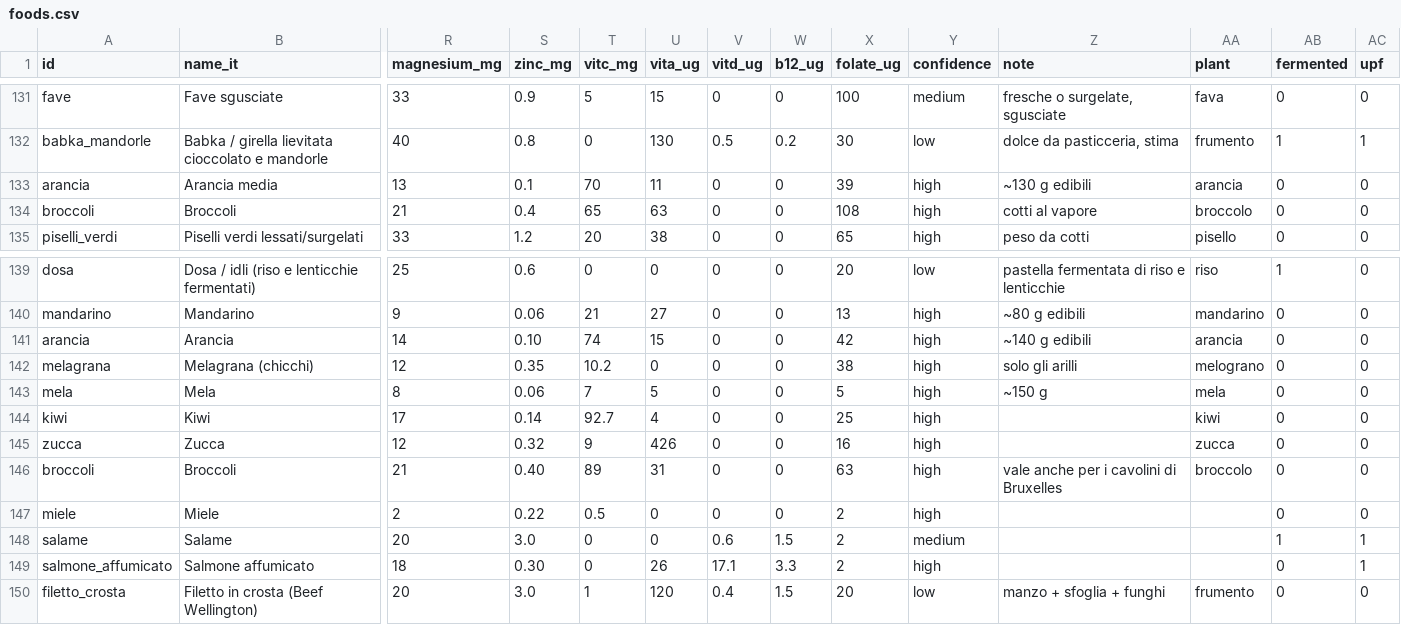
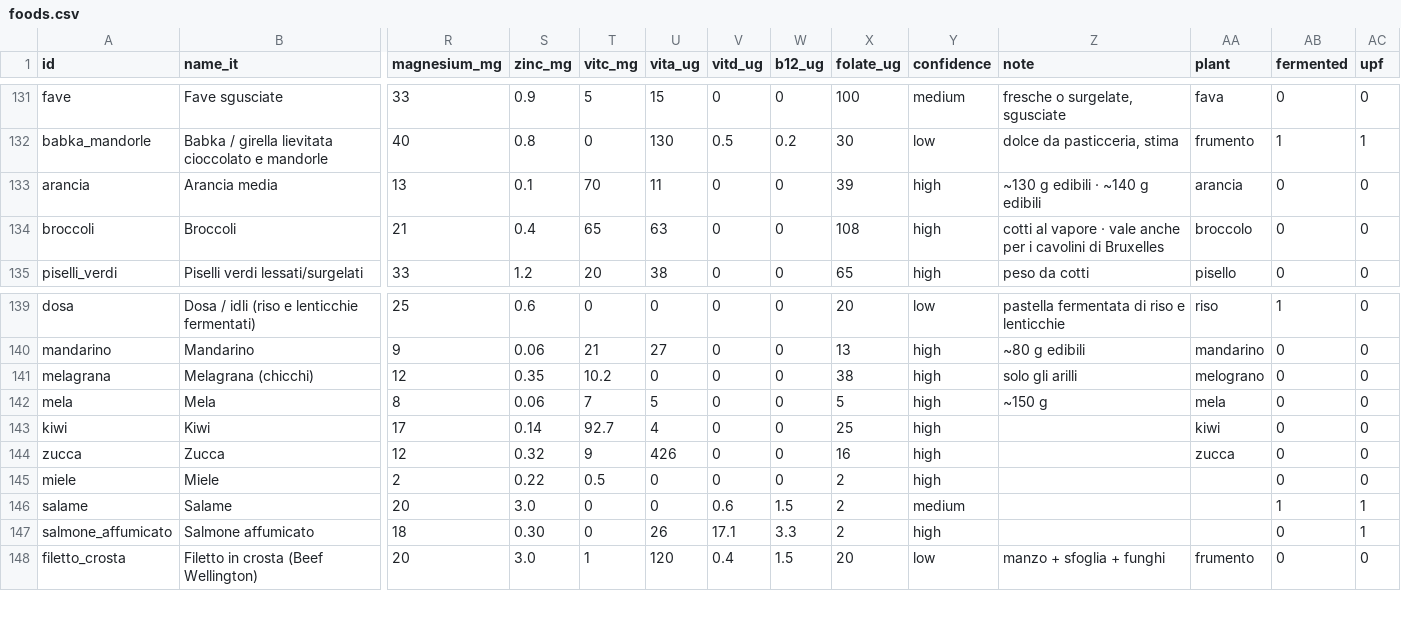
Before and after one commit to micmer-git/micmer-git.github.io, a CSV file: tools/food/data/foods.csv, drawn as a sheet; only a part is shown, gaps mark what is left out; rows hold the shown columns only; the diff names each change by its address in the sheet, - before the commit and + after, or states it on an @@ line.

```diff
--- a/tools/food/data/foods.csv
+++ b/tools/food/data/foods.csv
-Z133 (note): ~130 g edibili
+Z133 (note): ~130 g edibili · ~140 g edibili
-Z134 (note): cotti al vapore
+Z134 (note): cotti al vapore · vale anche per i cavolini di Bruxelles
-row 141: arancia | Arancia | 14 | 0.10 | 74 | 15 | 0 | 0 | 42 | high | ~140 g edibili | arancia | 0 | 0
-row 146: broccoli | Broccoli | 21 | 0.40 | 89 | 31 | 0 | 0 | 63 | high | vale anche per i cavolini di Bruxelles | broccolo | 0 | 0
```
Also changed, not shown: vita/cibo/data/flora_foods.csv, vita/cibo/data/metabolismo.csv, 7 other files.
